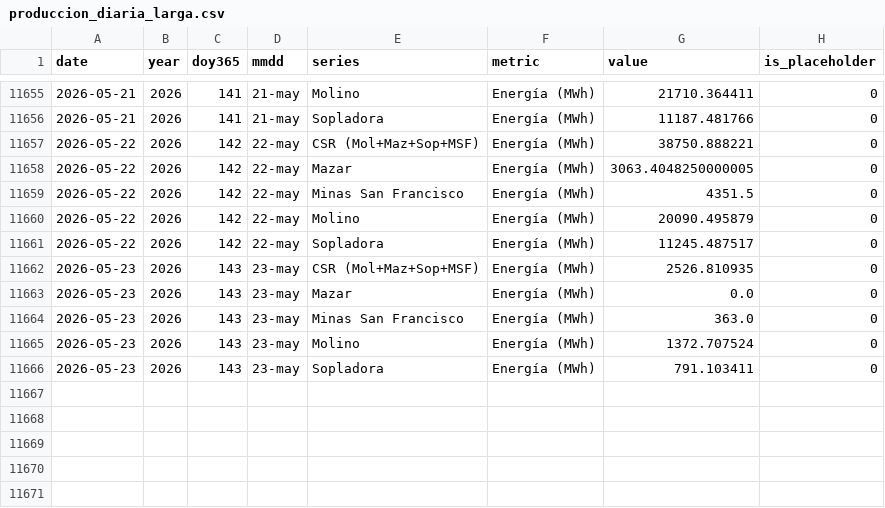
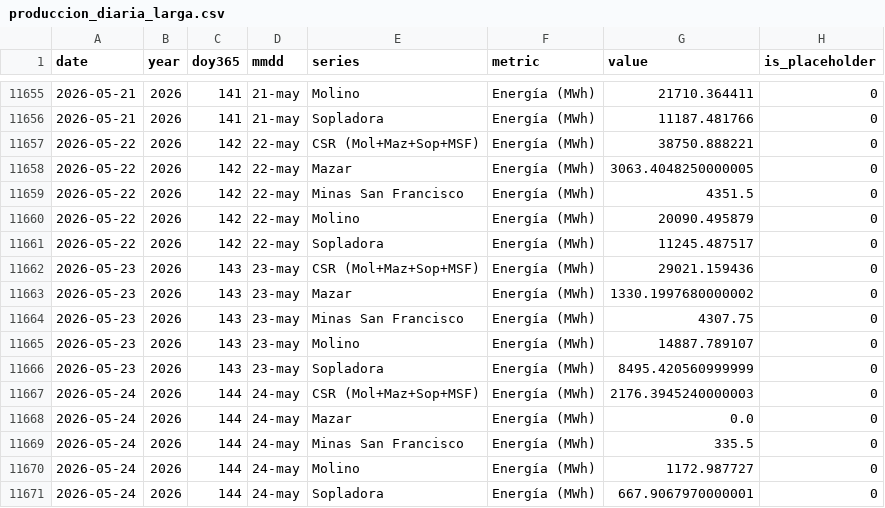
Before and after one commit to jp1309/celec, a CSV file: data/produccion_diaria_larga.csv, drawn as a sheet; only a part is shown, gaps mark what is left out.

```diff
--- a/data/produccion_diaria_larga.csv
+++ b/data/produccion_diaria_larga.csv
@@ -11661,6 +11661,11 @@ date,year,doy365,mmdd,series,metric,value,is_placeholder
 2026-05-22,2026,142,22-may,Sopladora,Energía (MWh),11245.487517,0
-2026-05-23,2026,143,23-may,CSR (Mol+Maz+Sop+MSF),Energía (MWh),2526.810935,0
-2026-05-23,2026,143,23-may,Mazar,Energía (MWh),0.0,0
-2026-05-23,2026,143,23-may,Minas San Francisco,Energía (MWh),363.0,0
-2026-05-23,2026,143,23-may,Molino,Energía (MWh),1372.707524,0
-2026-05-23,2026,143,23-may,Sopladora,Energía (MWh),791.103411,0
+2026-05-23,2026,143,23-may,CSR (Mol+Maz+Sop+MSF),Energía (MWh),29021.159436,0
+2026-05-23,2026,143,23-may,Mazar,Energía (MWh),1330.1997680000002,0
+2026-05-23,2026,143,23-may,Minas San Francisco,Energía (MWh),4307.75,0
+2026-05-23,2026,143,23-may,Molino,Energía (MWh),14887.789107,0
+2026-05-23,2026,143,23-may,Sopladora,Energía (MWh),8495.420560999999,0
+2026-05-24,2026,144,24-may,CSR (Mol+Maz+Sop+MSF),Energía (MWh),2176.3945240000003,0
+2026-05-24,2026,144,24-may,Mazar,Energía (MWh),0.0,0
+2026-05-24,2026,144,24-may,Minas San Francisco,Energía (MWh),335.5,0
+2026-05-24,2026,144,24-may,Molino,Energía (MWh),1172.987727,0
+2026-05-24,2026,144,24-may,Sopladora,Energía (MWh),667.9067970000001,0
```
Also changed, not shown: Hidro_mensual/Hidrología_CSR_mayo-2026.csv, Produ_mensual/Producción_CSR_mayo-2026.csv, 5 other files.
